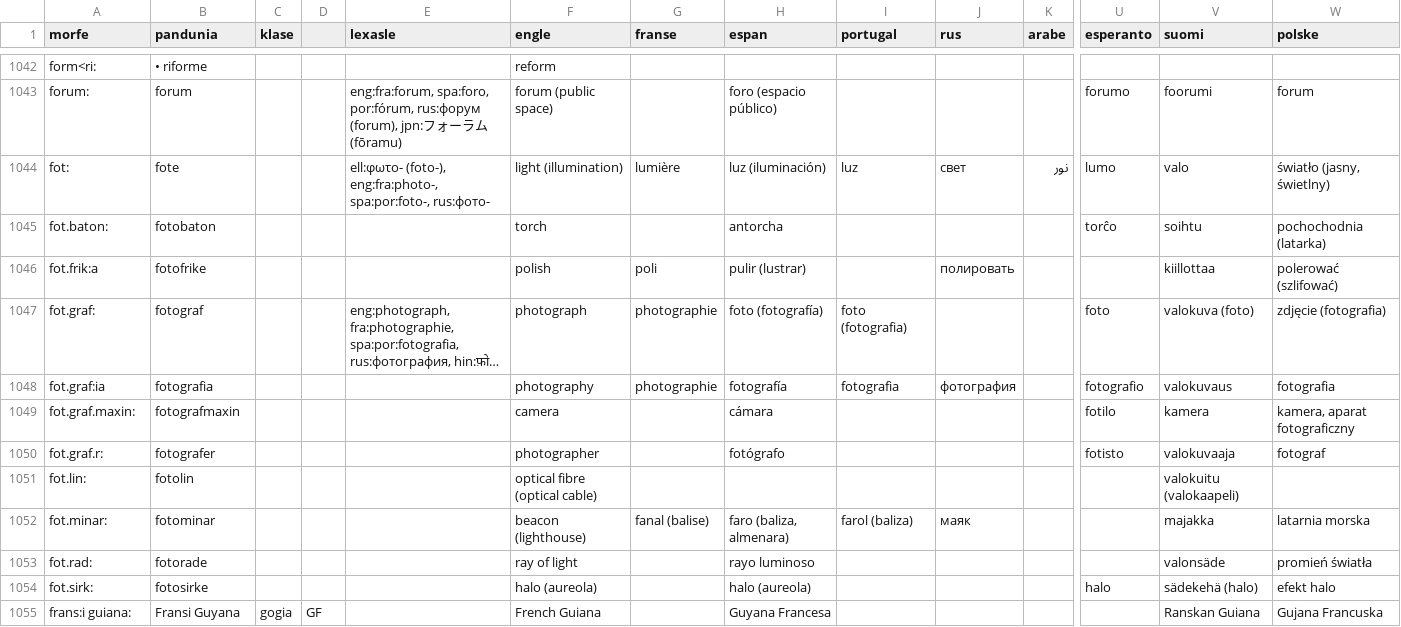
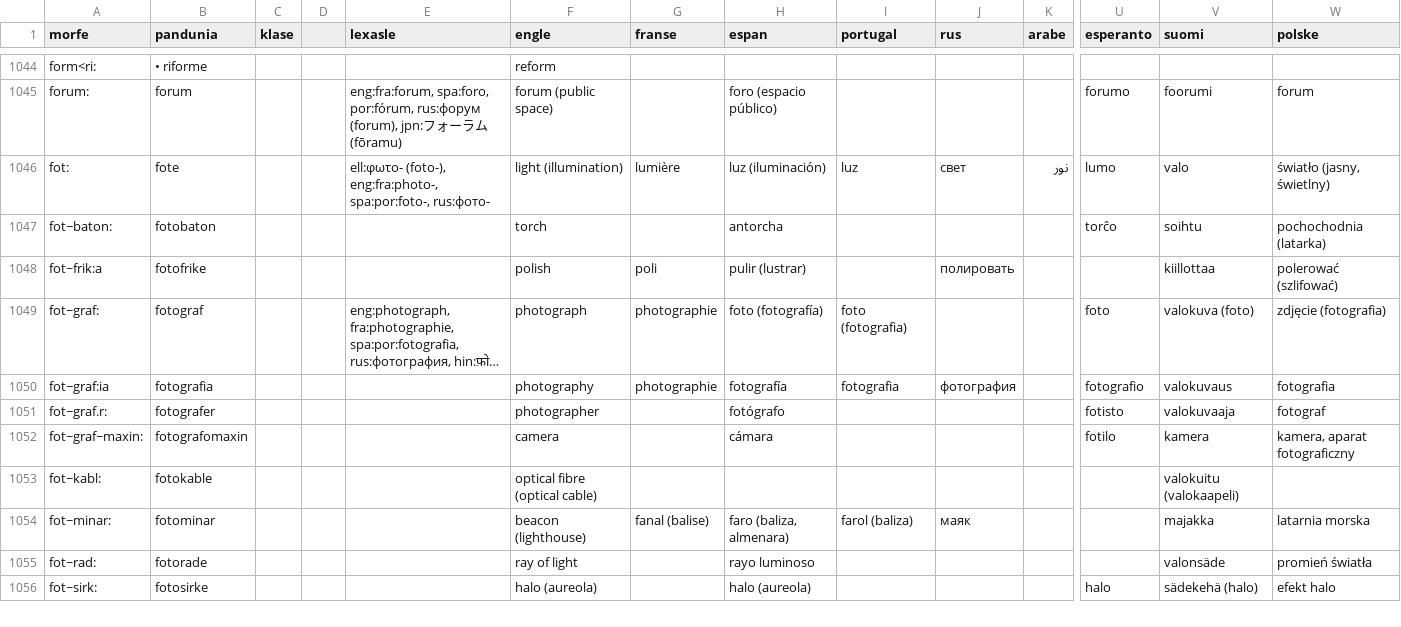
Before and after one commit to barumau/pandunia, a CSV file: pandunia-loge.csv, drawn as a sheet; only a part is shown, gaps mark what is left out; long unchanged cells end in …; removed rows and columns are numbered as before the commit, all else as after; rows hold the shown columns only; the diff covers the shown part only; the diff names each change by its address in the sheet, - before the commit and + after, or states it on an @@ line.

```diff
--- a/pandunia-loge.csv
+++ b/pandunia-loge.csv
-A1047 (morfe): fot.baton:
+A1047 (morfe): fot~baton:
-A1048 (morfe): fot.frik:a
+A1048 (morfe): fot~frik:a
-A1049 (morfe): fot.graf:
+A1049 (morfe): fot~graf:
-A1050 (morfe): fot.graf:ia
+A1050 (morfe): fot~graf:ia
-row 1049: fot.graf.maxin: | fotografmaxin |  |  |  | camera |  | cámara |  |  |  | fotilo | kamera | kamera, aparat fotograficzny
-A1051 (morfe): fot.graf.r:
+A1051 (morfe): fot~graf.r:
+row 1052: fot~graf~maxin: | fotografomaxin |  |  |  | camera |  | cámara |  |  |  | fotilo | kamera | kamera, aparat fotograficzny
-A1053 (morfe): fot.lin:
+A1053 (morfe): fot~kabl:
-B1053 (pandunia): fotolin
+B1053 (pandunia): fotokable
-A1054 (morfe): fot.minar:
+A1054 (morfe): fot~minar:
-A1055 (morfe): fot.rad:
+A1055 (morfe): fot~rad:
-A1056 (morfe): fot.sirk:
+A1056 (morfe): fot~sirk:
-row 1055: frans:i guiana: | Fransi Guyana | gogia | GF |  | French Guiana |  | Guyana Francesa |  |  |  |  | Ranskan Guiana | Gujana Francuska
```
Also changed, not shown: 10 added rows, 6 removed rows, 1 moved row and 5 edited cells elsewhere in this file, 27 other files.
